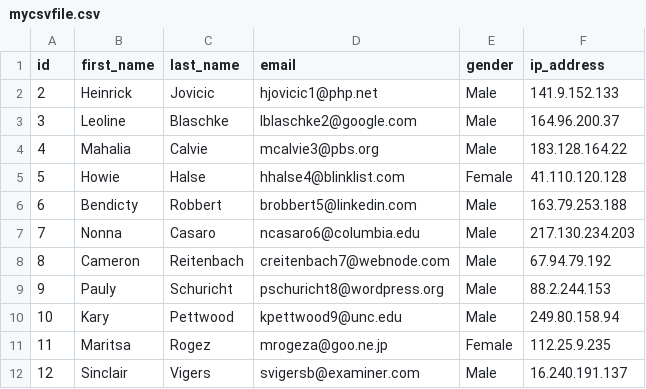
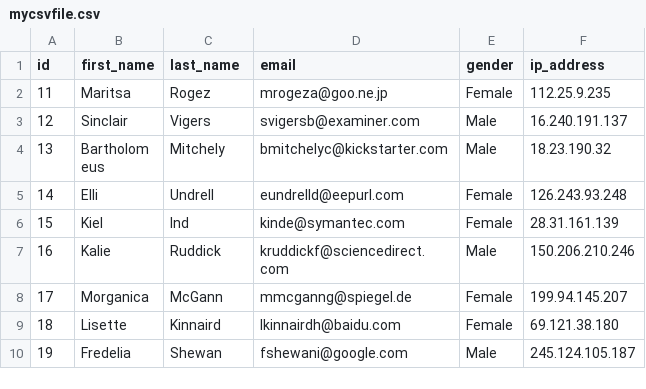
Before and after one commit to fay019/a17--desktop, a CSV file: datas/mycsvfile.csv, drawn as a sheet; only a part is shown; the shorter side is filled out with more unchanged rows; the diff names each change by its address in the sheet, - before the commit and + after, or states it on an @@ line.

```diff
--- a/datas/mycsvfile.csv
+++ b/datas/mycsvfile.csv
-row 2: 2 | Heinrick | Jovicic | hjovicic1@php.net | Male | 141.9.152.133
-row 3: 3 | Leoline | Blaschke | lblaschke2@google.com | Male | 164.96.200.37
-row 4: 4 | Mahalia | Calvie | mcalvie3@pbs.org | Male | 183.128.164.22
-row 5: 5 | Howie | Halse | hhalse4@blinklist.com | Female | 41.110.120.128
-row 6: 6 | Bendicty | Robbert | brobbert5@linkedin.com | Male | 163.79.253.188
-row 7: 7 | Nonna | Casaro | ncasaro6@columbia.edu | Male | 217.130.234.203
-row 8: 8 | Cameron | Reitenbach | creitenbach7@webnode.com | Male | 67.94.79.192
-row 9: 9 | Pauly | Schuricht | pschuricht8@wordpress.org | Male | 88.2.244.153
-row 10: 10 | Kary | Pettwood | kpettwood9@unc.edu | Male | 249.80.158.94
```
Also changed, not shown: 4 other files.
